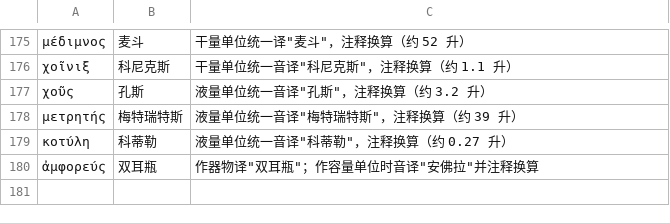
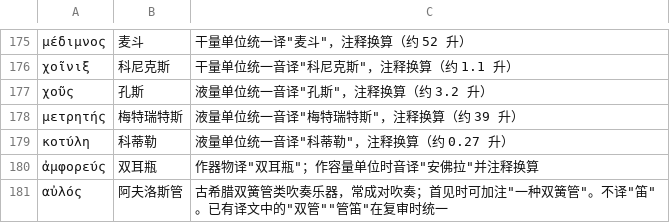
Before and after one commit to yiyuanli939/37-Million, a TSV file: glossary/terms.tsv, drawn as a sheet; only a part is shown, gaps mark what is left out.

```diff
--- a/glossary/terms.tsv
+++ b/glossary/terms.tsv
@@ -180 +180,2 @@
 ἀμφορεύς	双耳瓶	作器物译"双耳瓶"；作容量单位时音译"安佛拉"并注释换算
+αὐλός	阿夫洛斯管	古希腊双簧管类吹奏乐器，常成对吹奏；首见时可加注"一种双簧管"。不译"笛"。已有译文中的"双管""管笛"在复审时统一
```
